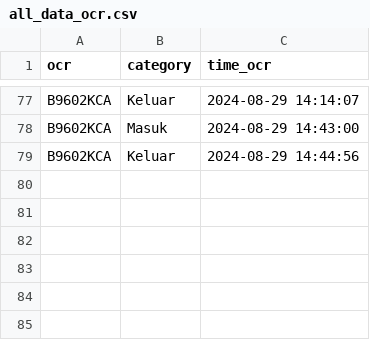
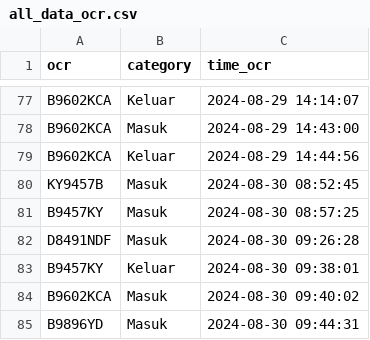
Before and after one commit to rocery/ocr, a CSV file: pic/ocr/all_data_ocr.csv, drawn as a sheet; only a part is shown, gaps mark what is left out.

```diff
--- a/pic/ocr/all_data_ocr.csv
+++ b/pic/ocr/all_data_ocr.csv
@@ -79 +79,7 @@ B9602KCA,Masuk,2024-08-29 14:43:00
 B9602KCA,Keluar,2024-08-29 14:44:56
+KY9457B,Masuk,2024-08-30 08:52:45
+B9457KY,Masuk,2024-08-30 08:57:25
+D8491NDF,Masuk,2024-08-30 09:26:28
+B9457KY,Keluar,2024-08-30 09:38:01
+B9602KCA,Masuk,2024-08-30 09:40:02
+B9896YD,Masuk,2024-08-30 09:44:31
```
Also changed, not shown: pic/photo_failed.csv, pic/photo_uploaded.csv, 35 other files.
